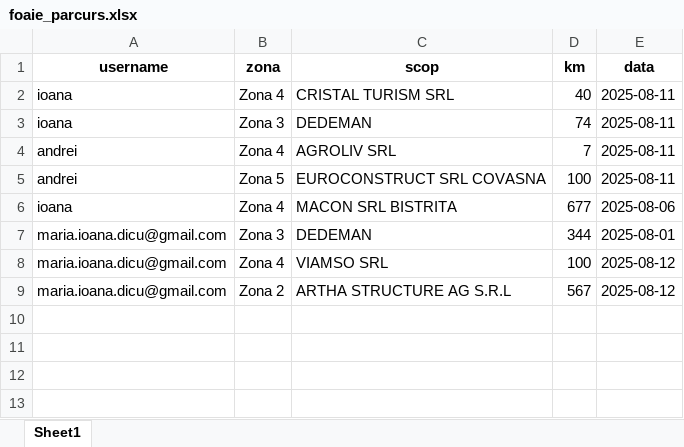
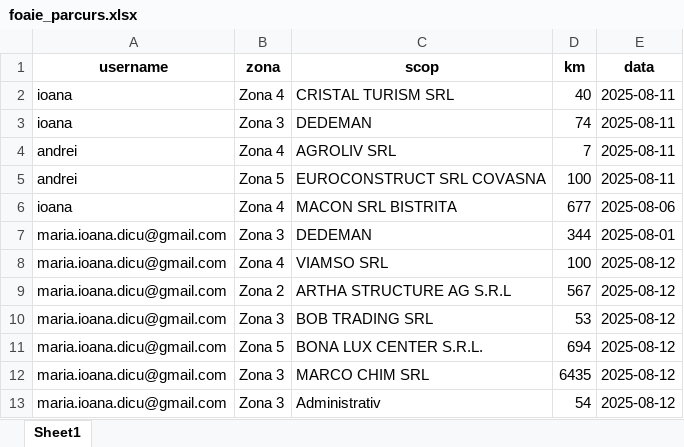
Before and after one commit to ioanadicu/FoaieParcurs, an Excel workbook: foaie_parcurs.xlsx, sheet Sheet1, drawn as a sheet; values as stored, in another font and other column widths than the file's, no borders; the diff names each change by its address in the sheet, - before the commit and + after, or states it on an @@ line.

```diff
--- a/foaie_parcurs.xlsx (sheet Sheet1)
+++ b/foaie_parcurs.xlsx (sheet Sheet1)
+row 10: maria.ioana.dicu@gmail.com | Zona 3 | BOB TRADING SRL | 53 | 2025-08-12
+row 11: maria.ioana.dicu@gmail.com | Zona 5 | BONA LUX CENTER S.R.L. | 694 | 2025-08-12
+row 12: maria.ioana.dicu@gmail.com | Zona 3 | MARCO CHIM SRL | 6435 | 2025-08-12
+row 13: maria.ioana.dicu@gmail.com | Zona 3 | Administrativ | 54 | 2025-08-12
```
Also changed, not shown: 3 other files.
